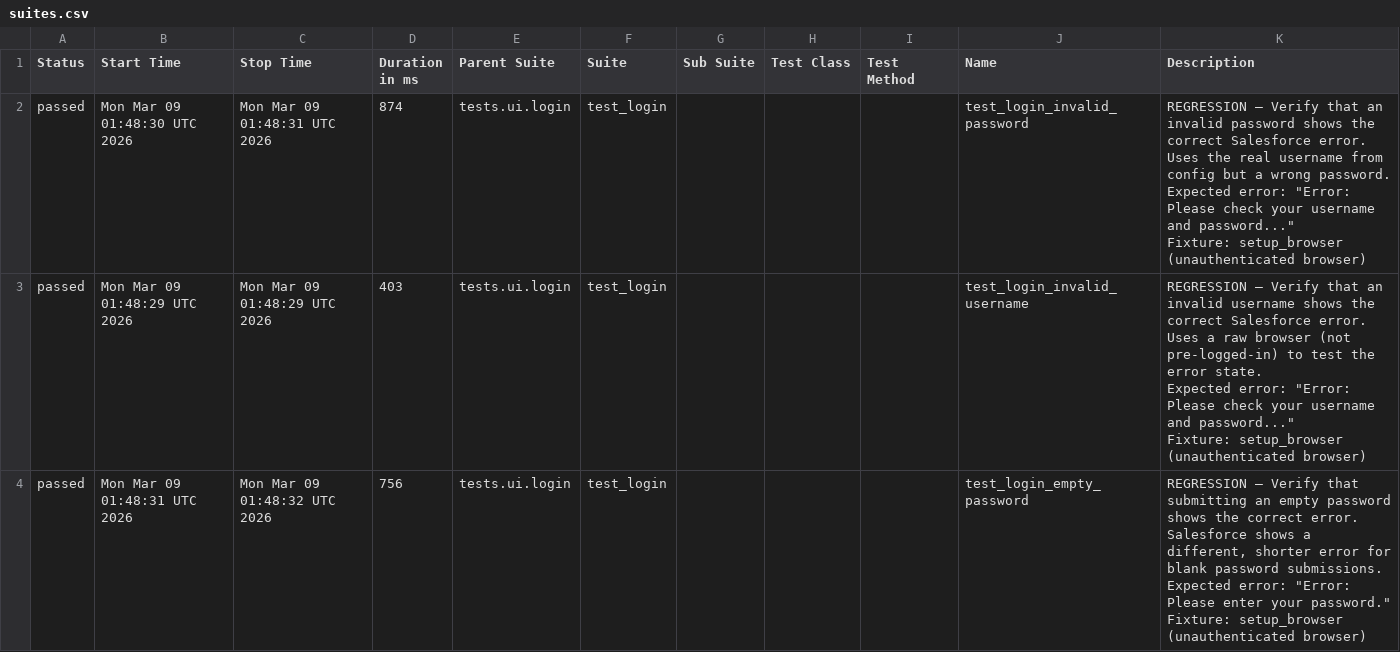
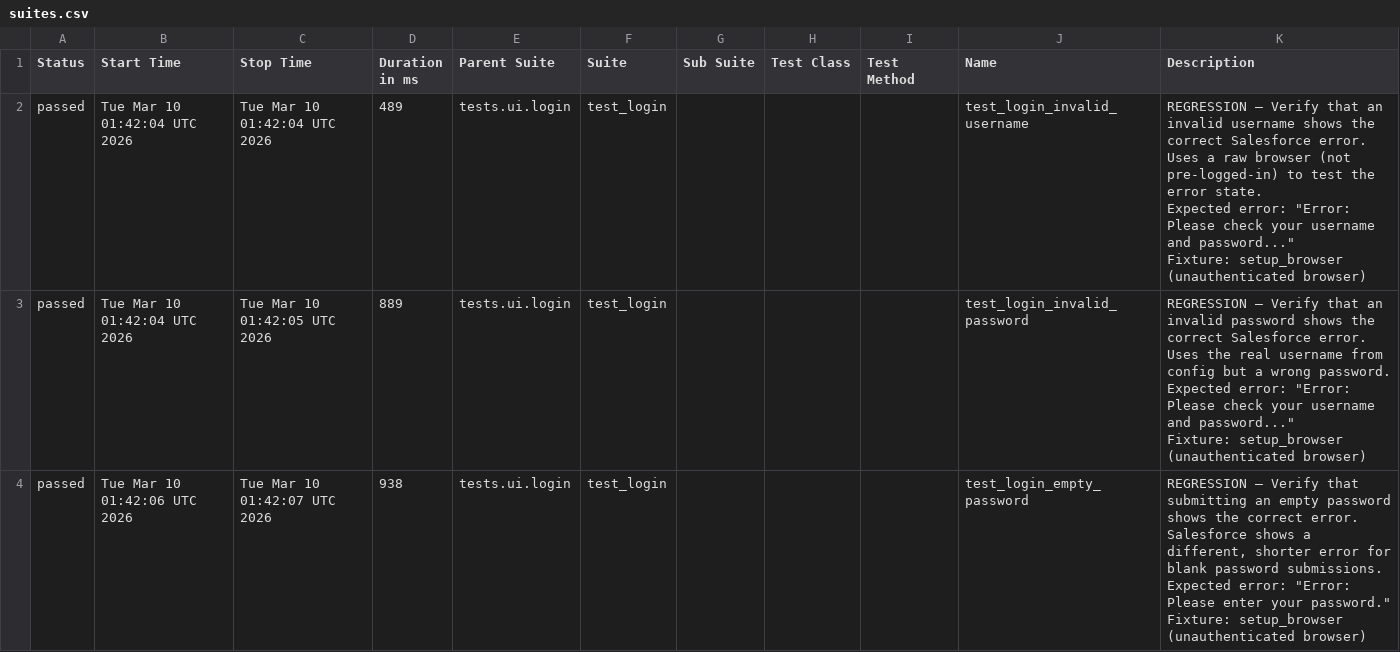
Before and after one commit to DilipAle/rng_ui_tests, a CSV file: renegade-ui/data/suites.csv, drawn as a sheet.

```diff
--- a/renegade-ui/data/suites.csv
+++ b/renegade-ui/data/suites.csv
@@ -1,25 +1,25 @@
 "Status","Start Time","Stop Time","Duration in ms","Parent Suite","Suite","Sub Suite","Test Class","Test Method","Name","Description"
-"passed","Mon Mar 09 01:48:30 UTC 2026","Mon Mar 09 01:48:31 UTC 2026","874","tests.ui.login","test_login","","","","test_login_invalid_password","
-REGRESSION — Verify that an invalid password shows the correct Salesforce error.
-
-Uses the real username from config but a wrong password.
-Expected error: ""Error: Please check your username and password...""
-
-Fixture: setup_browser (unauthenticated browser)
-"
-"passed","Mon Mar 09 01:48:29 UTC 2026","Mon Mar 09 01:48:29 UTC 2026","403","tests.ui.login","test_login","","","","test_login_invalid_username","
-REGRESSION — Verify that an invalid username shows the correct Salesforce error.
-
-Uses a raw browser (not pre-logged-in) to test the error state.
-Expected error: ""Error: Please check your username and password...""
-
-Fixture: setup_browser (unauthenticated browser)
-"
-"passed","Mon Mar 09 01:48:31 UTC 2026","Mon Mar 09 01:48:32 UTC 2026","756","tests.ui.login","test_login","","","","test_login_empty_password","
-REGRESSION — Verify that submitting an empty password shows the correct error.
-
-Salesforce shows a different, shorter error for blank password submissions.
-Expected error: ""Error: Please enter your password.""
-
-Fixture: setup_browser (unauthenticated browser)
-"
+"passed","Tue Mar 10 01:42:04 UTC 2026","Tue Mar 10 01:42:04 UTC 2026","489","tests.ui.login","test_login","","","","test_login_invalid_username","
+REGRESSION — Verify that an invalid username shows the correct Salesforce error.
+
+Uses a raw browser (not pre-logged-in) to test the error state.
+Expected error: ""Error: Please check your username and password...""
+
+Fixture: setup_browser (unauthenticated browser)
+"
+"passed","Tue Mar 10 01:42:04 UTC 2026","Tue Mar 10 01:42:05 UTC 2026","889","tests.ui.login","test_login","","","","test_login_invalid_password","
+REGRESSION — Verify that an invalid password shows the correct Salesforce error.
+
+Uses the real username from config but a wrong password.
+Expected error: ""Error: Please check your username and password...""
+
+Fixture: setup_browser (unauthenticated browser)
+"
+"passed","Tue Mar 10 01:42:06 UTC 2026","Tue Mar 10 01:42:07 UTC 2026","938","tests.ui.login","test_login","","","","test_login_empty_password","
+REGRESSION — Verify that submitting an empty password shows the correct error.
+
+Salesforce shows a different, shorter error for blank password submissions.
+Expected error: ""Error: Please enter your password.""
+
+Fixture: setup_browser (unauthenticated browser)
+"
```
Also changed, not shown: 20 other files.
